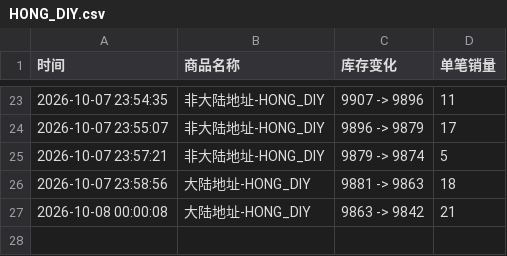
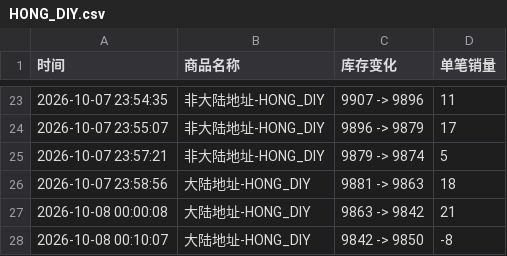
Before and after one commit to Juineii/pow_imini1007, a CSV file: HONG_DIY.csv, drawn as a sheet; only a part is shown, gaps mark what is left out; the diff names each change by its address in the sheet, - before the commit and + after, or states it on an @@ line.

```diff
--- a/HONG_DIY.csv
+++ b/HONG_DIY.csv
+row 28: 2026-10-08 00:10:07 | 大陆地址-HONG_DIY | 9842 -> 9850 | -8
```
Also changed, not shown: HONG合影.csv, YORCH合影.csv.
